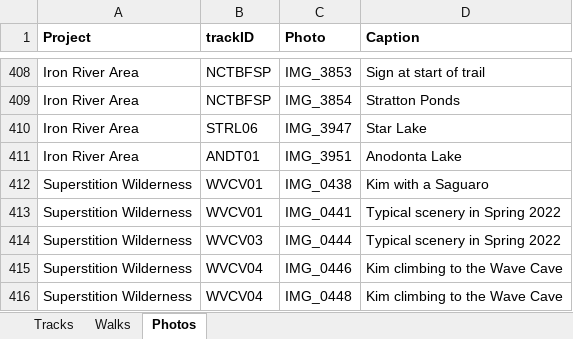
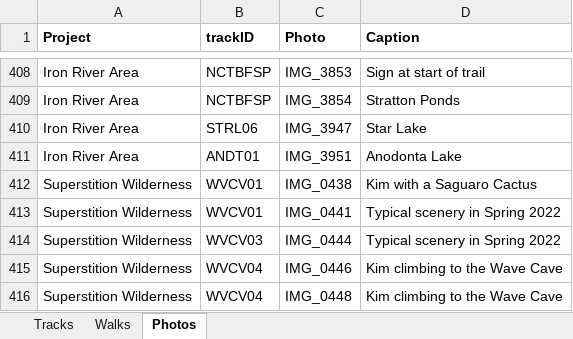
Before and after one commit to droglenc/MAPPING, an Excel workbook: Data/Trail Mapping Info.xlsx, sheet Photos, drawn as a sheet; only a part is shown, gaps mark what is left out; values as stored, in another font and other column widths than the file's, no borders; the diff covers the shown part only; the diff names each change by its address in the sheet, - before the commit and + after, or states it on an @@ line.

```diff
--- a/Data/Trail Mapping Info.xlsx (sheet Photos)
+++ b/Data/Trail Mapping Info.xlsx (sheet Photos)
-D412 (Caption): Kim with a Saguaro
+D412 (Caption): Kim with a Saguaro Cactus
```
Also changed, not shown: 71 added rows elsewhere in this sheet, 46 other files.
